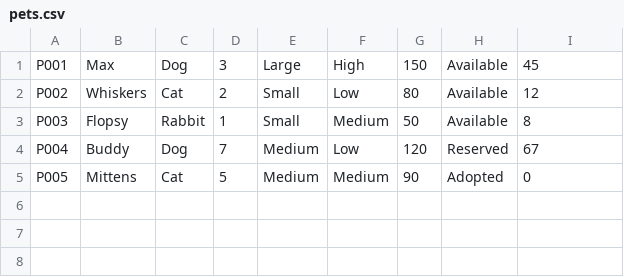
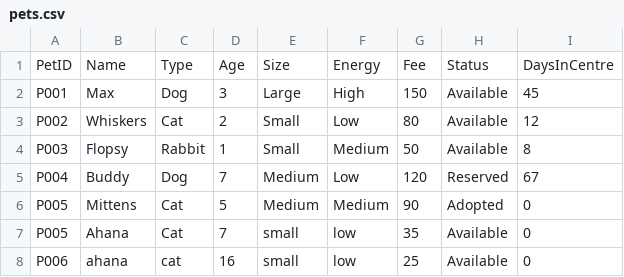
Before and after one commit to VMish70/PetsAdoptionTask, a CSV file: pets.csv, drawn as a sheet.

```diff
--- a/pets.csv
+++ b/pets.csv
@@ -1 +1,2 @@
+PetID,Name,Type,Age,Size,Energy,Fee,Status,DaysInCentre
 P001,Max,Dog,3,Large,High,150,Available,45
@@ -5 +6,3 @@ P004,Buddy,Dog,7,Medium,Low,120,Reserved,67
 P005,Mittens,Cat,5,Medium,Medium,90,Adopted,0
+P005,Ahana,Cat,7,small,low,35,Available,0
+P006,ahana,cat,16,small,low,25,Available,0
```
Also changed, not shown: 3 other files.
